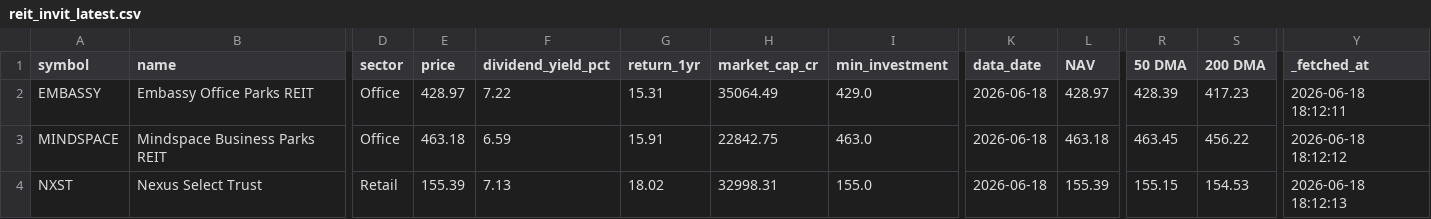
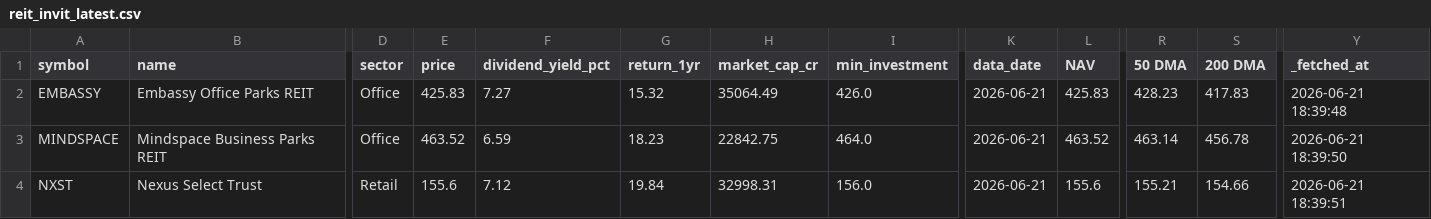
Before and after one commit to TejBachhav/portfolio-automation, a CSV file: output/reit_invit_latest.csv, drawn as a sheet; only a part is shown, gaps mark what is left out; the diff covers the shown part only; the diff names each change by its address in the sheet, - before the commit and + after, or states it on an @@ line.

```diff
--- a/output/reit_invit_latest.csv
+++ b/output/reit_invit_latest.csv
-E2 (price): 428.97
+E2 (price): 425.83
-F2 (dividend_yield_pct): 7.22
+F2 (dividend_yield_pct): 7.27
-G2 (return_1yr): 15.31
+G2 (return_1yr): 15.32
-I2 (min_investment): 429.0
+I2 (min_investment): 426.0
-K2:K4 (data_date): 2026-06-18
+K2:K4 (data_date): 2026-06-21
-L2 (NAV): 428.97
+L2 (NAV): 425.83
-R2 (50 DMA): 428.39
+R2 (50 DMA): 428.23
-S2 (200 DMA): 417.23
+S2 (200 DMA): 417.83
-Y2 (_fetched_at): 2026-06-18 18:12:11
+Y2 (_fetched_at): 2026-06-21 18:39:48
-E3 (price): 463.18
+E3 (price): 463.52
-G3 (return_1yr): 15.91
+G3 (return_1yr): 18.23
-I3 (min_investment): 463.0
+I3 (min_investment): 464.0
-L3 (NAV): 463.18
+L3 (NAV): 463.52
-R3 (50 DMA): 463.45
+R3 (50 DMA): 463.14
-S3 (200 DMA): 456.22
+S3 (200 DMA): 456.78
-Y3 (_fetched_at): 2026-06-18 18:12:12
+Y3 (_fetched_at): 2026-06-21 18:39:50
-E4 (price): 155.39
+E4 (price): 155.6
-F4 (dividend_yield_pct): 7.13
+F4 (dividend_yield_pct): 7.12
-G4 (return_1yr): 18.02
+G4 (return_1yr): 19.84
-I4 (min_investment): 155.0
+I4 (min_investment): 156.0
-L4 (NAV): 155.39
+L4 (NAV): 155.6
-R4 (50 DMA): 155.15
+R4 (50 DMA): 155.21
-S4 (200 DMA): 154.53
+S4 (200 DMA): 154.66
-Y4 (_fetched_at): 2026-06-18 18:12:13
+Y4 (_fetched_at): 2026-06-21 18:39:51
```
Also changed, not shown: 67 edited cells elsewhere in this file, output/debt_mf_latest.csv, output/equity_mf_latest.csv, 14 other files.
